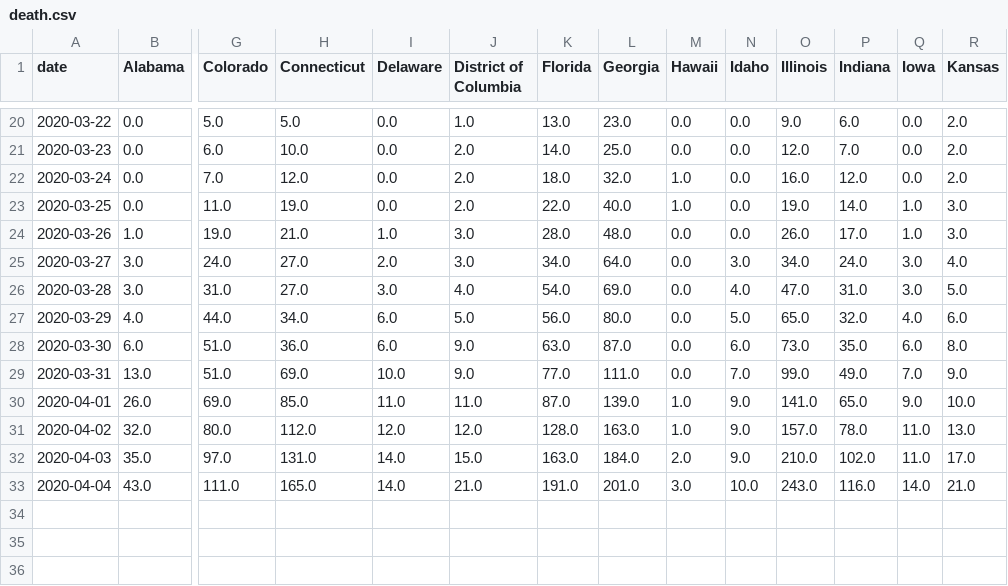
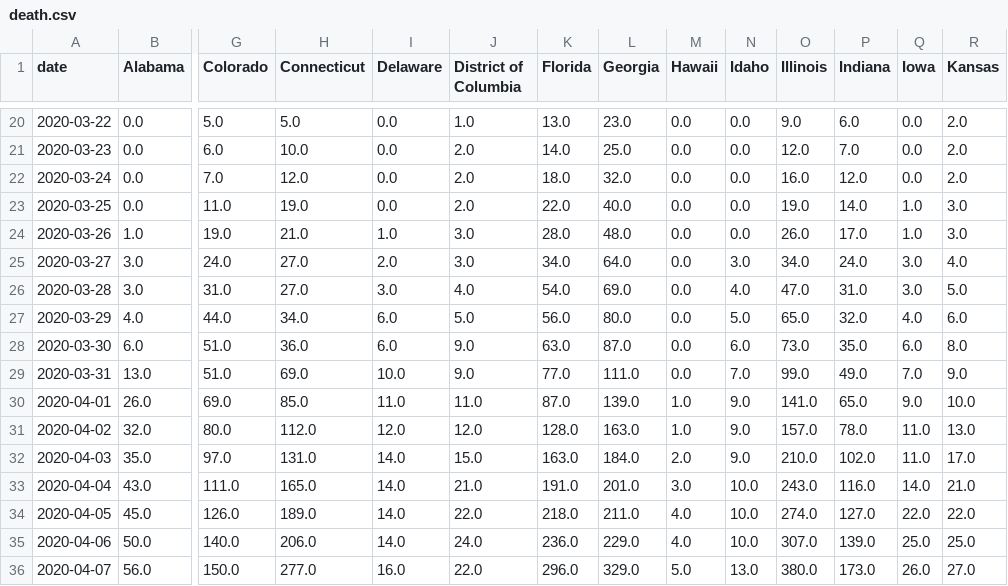
Before and after one commit to DutchDS/Final-Project, a CSV file: Leo's sandbox/static/data/death.csv, drawn as a sheet; only a part is shown, gaps mark what is left out; rows hold the shown columns only; the diff names each change by its address in the sheet, - before the commit and + after, or states it on an @@ line.

```diff
--- a/Leo's sandbox/static/data/death.csv
+++ b/Leo's sandbox/static/data/death.csv
-M22:M23 (Hawaii): 1.0
+M22:M23 (Hawaii): 0.0
+row 34: 2020-04-05 | 45.0 | 126.0 | 189.0 | 14.0 | 22.0 | 218.0 | 211.0 | 4.0 | 10.0 | 274.0 | 127.0 | 22.0 | 22.0
+row 35: 2020-04-06 | 50.0 | 140.0 | 206.0 | 14.0 | 24.0 | 236.0 | 229.0 | 4.0 | 10.0 | 307.0 | 139.0 | 25.0 | 25.0
+row 36: 2020-04-07 | 56.0 | 150.0 | 277.0 | 16.0 | 22.0 | 296.0 | 329.0 | 5.0 | 13.0 | 380.0 | 173.0 | 26.0 | 27.0
```
Also changed, not shown: Leo's sandbox/static/data/cases.csv, Leo's sandbox/static/data/new_case.csv, 25 other files.
